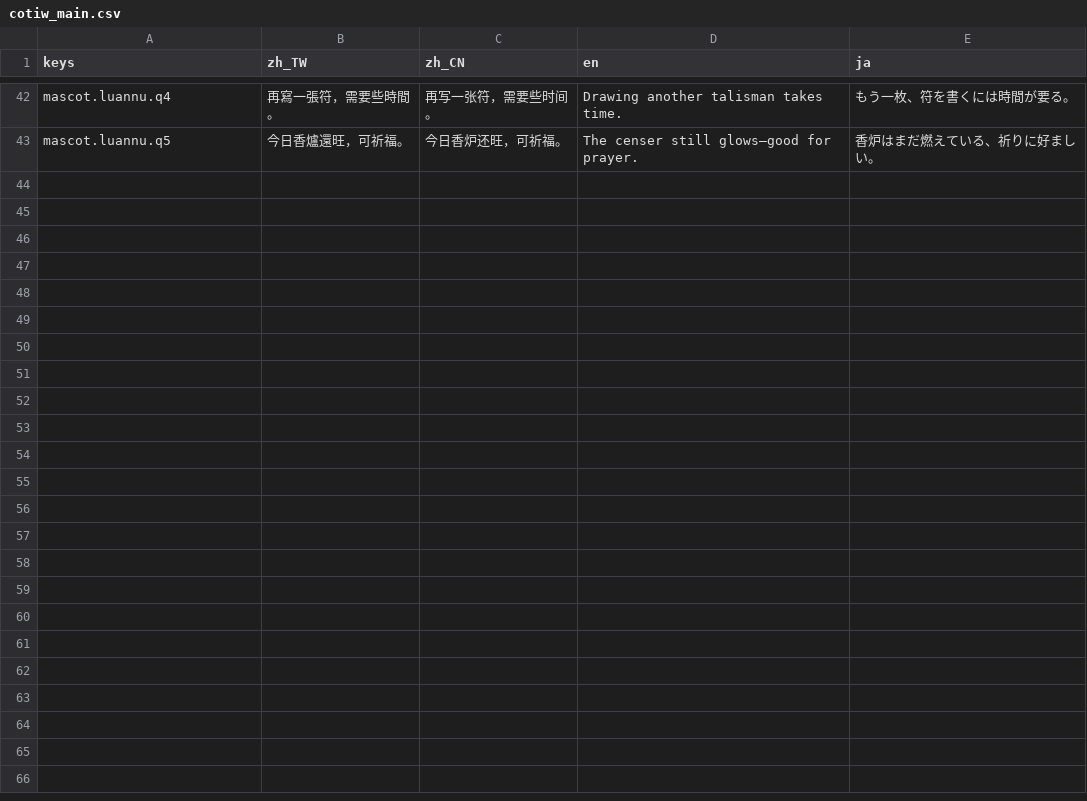
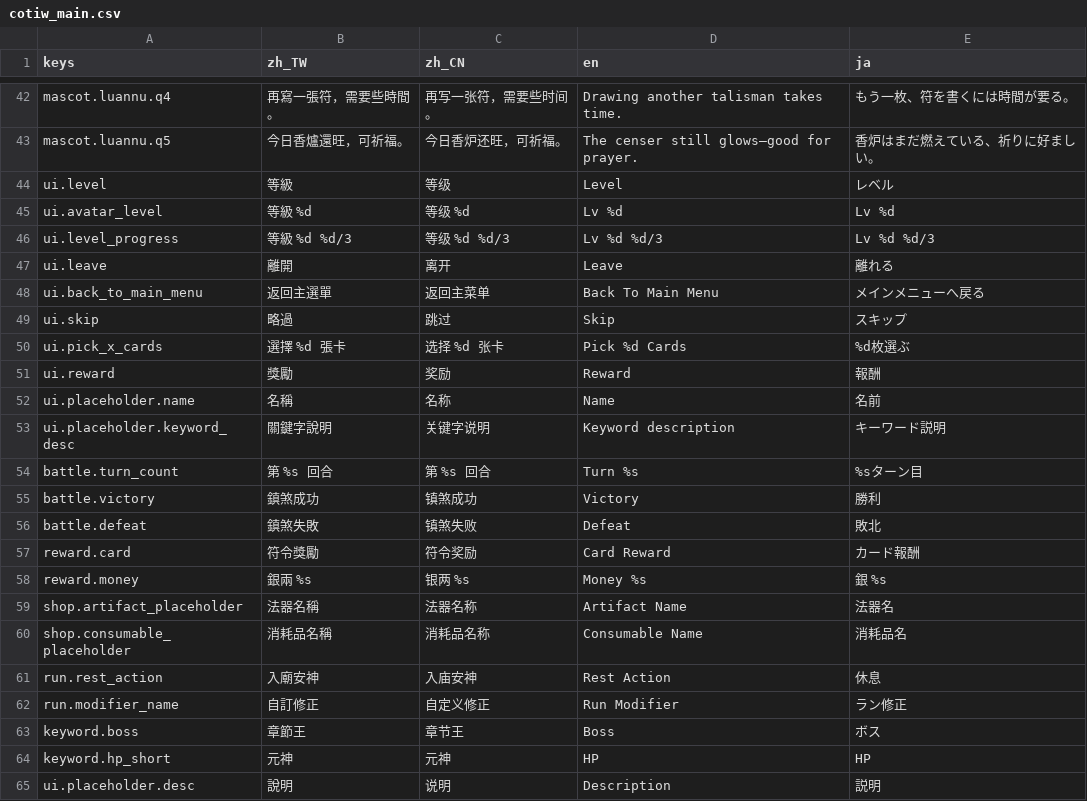
Before and after one commit to kiresakura/Chronicles-of-the-Island-Ward, a CSV file: assets/translations/cotiw_main.csv, drawn as a sheet; only a part is shown, gaps mark what is left out.

```diff
--- a/assets/translations/cotiw_main.csv
+++ b/assets/translations/cotiw_main.csv
@@ -43 +43,23 @@ mascot.luannu.q4,"再寫一張符，需要些時間。","再写一张符，需
 mascot.luannu.q5,"今日香爐還旺，可祈福。","今日香炉还旺，可祈福。","The censer still glows—good for prayer.","香炉はまだ燃えている、祈りに好ましい。"
+ui.level,等級,等级,Level,レベル
+ui.avatar_level,等級 %d,等级 %d,Lv %d,Lv %d
+ui.level_progress,等級 %d　%d/3,等级 %d　%d/3,Lv %d   %d/3,Lv %d   %d/3
+ui.leave,離開,离开,Leave,離れる
+ui.back_to_main_menu,返回主選單,返回主菜单,Back To Main Menu,メインメニューへ戻る
+ui.skip,略過,跳过,Skip,スキップ
+ui.pick_x_cards,選擇 %d 張卡,选择 %d 张卡,Pick %d Cards,%d枚選ぶ
+ui.reward,獎勵,奖励,Reward,報酬
+ui.placeholder.name,名稱,名称,Name,名前
+ui.placeholder.keyword_desc,關鍵字說明,关键字说明,Keyword description,キーワード説明
+battle.turn_count,第 %s 回合,第 %s 回合,Turn %s,%sターン目
+battle.victory,鎮煞成功,镇煞成功,Victory,勝利
+battle.defeat,鎮煞失敗,镇煞失败,Defeat,敗北
+reward.card,符令獎勵,符令奖励,Card Reward,カード報酬
+reward.money,銀兩 %s,银两 %s,Money %s,銀 %s
+shop.artifact_placeholder,法器名稱,法器名称,Artifact Name,法器名
+shop.consumable_placeholder,消耗品名稱,消耗品名称,Consumable Name,消耗品名
+run.rest_action,入廟安神,入庙安神,Rest Action,休息
+run.modifier_name,自訂修正,自定义修正,Run Modifier,ラン修正
+keyword.boss,章節王,章节王,Boss,ボス
+keyword.hp_short,元神,元神,HP,HP
+ui.placeholder.desc,說明,说明,Description,説明
```
Also changed, not shown: 31 other files.
